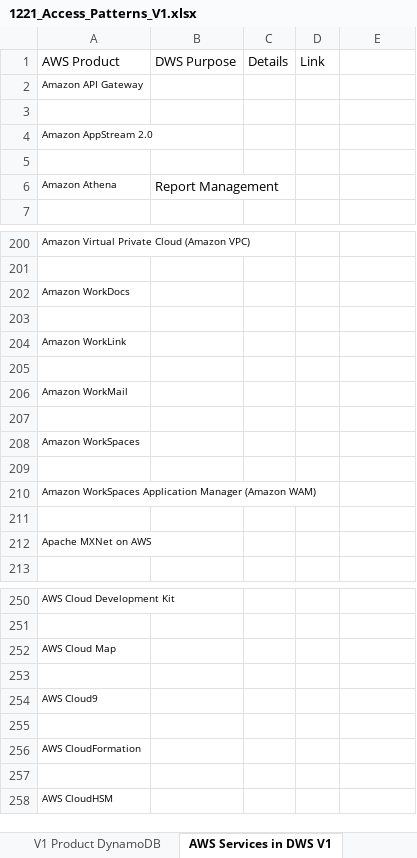
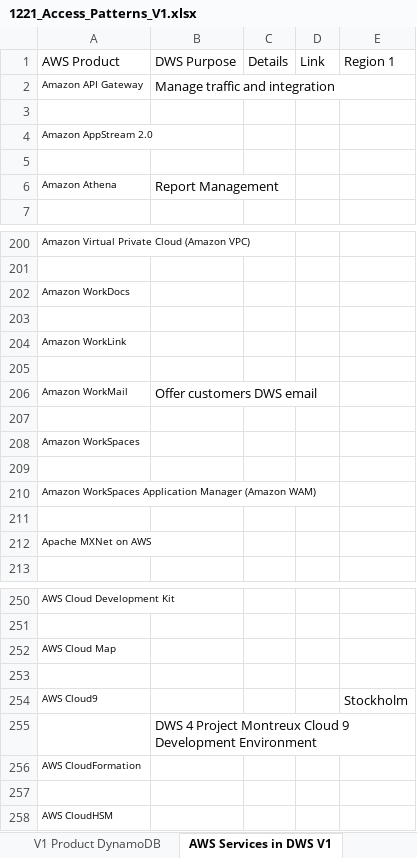
Before and after one commit to blogtheristo/dws, an Excel workbook: Project/1221_Access_Patterns_V1.xlsx, sheet AWS Services in DWS V1, drawn as a sheet; only a part is shown, gaps mark what is left out; values as stored, in another font and other column widths than the file's, no borders; charts and pictures not drawn; the diff names each change by its address in the sheet, - before the commit and + after, or states it on an @@ line.

Commit message:
122021_02

```diff
--- a/Project/1221_Access_Patterns_V1.xlsx (sheet AWS Services in DWS V1)
+++ b/Project/1221_Access_Patterns_V1.xlsx (sheet AWS Services in DWS V1)
-E1: (empty)
+E1: Region 1
-B2: (empty)
+B2: Manage traffic and integration
-B206: (empty)
+B206: Offer customers DWS email
-E254: (empty)
+E254: Stockholm
-B255: (empty)
+B255: DWS 4 Project Montreux Cloud 9 Development Environment
```
